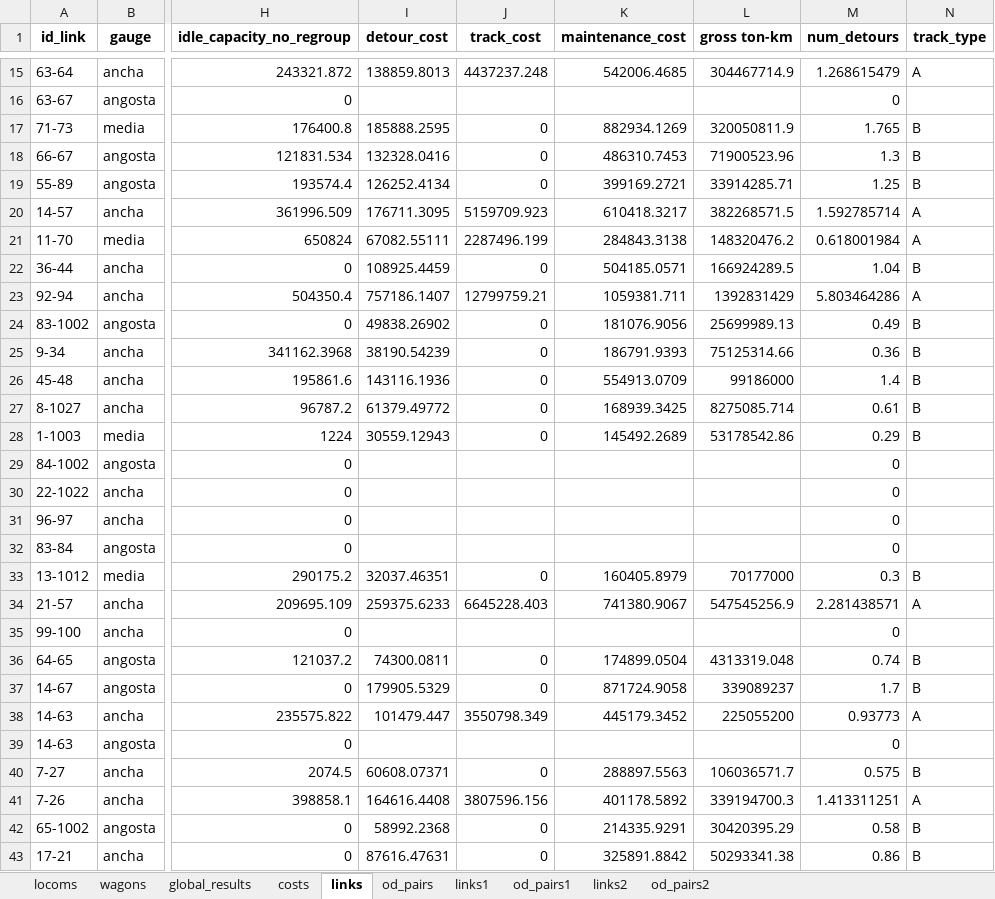
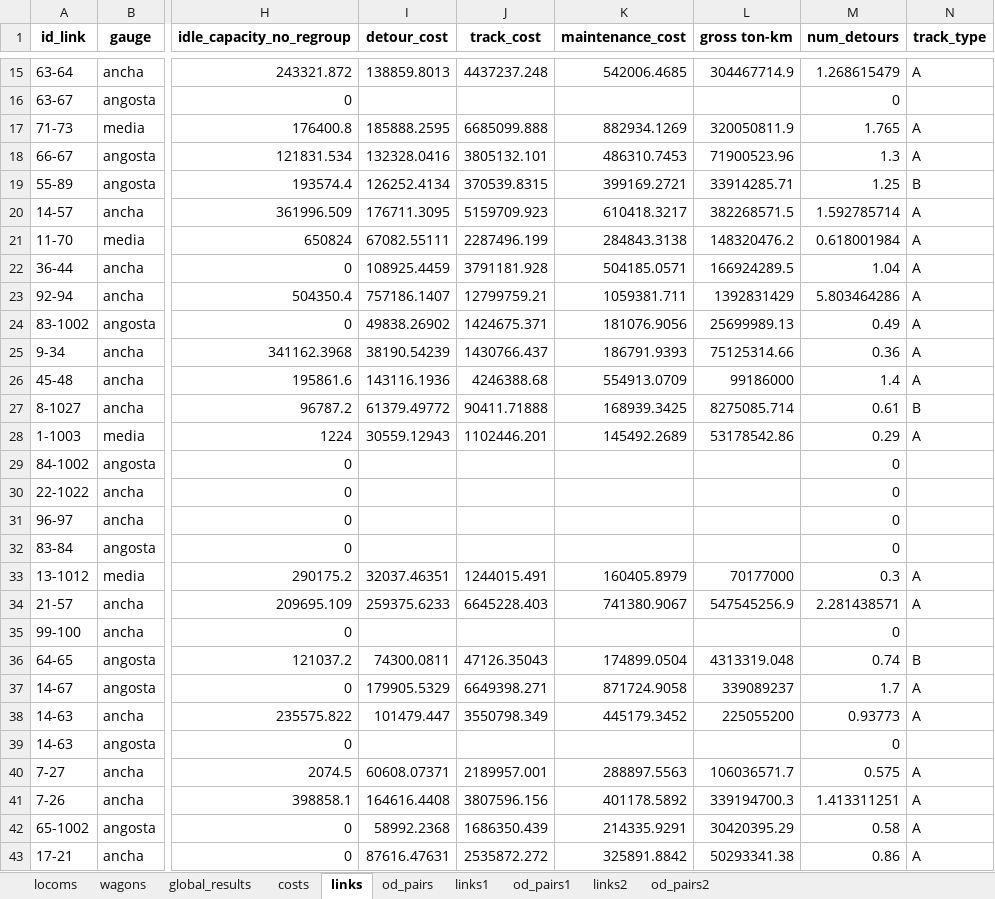
Before and after one commit to abenassi/freight-transport-network, an Excel workbook: reports/railway_report.xlsx, sheet links, drawn as a sheet; only a part is shown, gaps mark what is left out; values as stored, in another font and other column widths than the file's, no borders; the diff covers the shown part only; the diff names each change by its address in the sheet, - before the commit and + after, or states it on an @@ line.

Commit message:
Change derivation maximum coefficients and add new method to cost secondary track.

```diff
--- a/reports/railway_report.xlsx (sheet links)
+++ b/reports/railway_report.xlsx (sheet links)
-J17 (track_cost): 0
+J17 (track_cost): 6685099.888
-N17:N18 (track_type): B
+N17:N18 (track_type): A
-J18 (track_cost): 0
+J18 (track_cost): 3805132.101
-J19 (track_cost): 0
+J19 (track_cost): 370539.8315
-J22 (track_cost): 0
+J22 (track_cost): 3791181.928
-N22 (track_type): B
+N22 (track_type): A
-J24 (track_cost): 0
+J24 (track_cost): 1424675.371
-N24:N26 (track_type): B
+N24:N26 (track_type): A
-J25 (track_cost): 0
+J25 (track_cost): 1430766.437
-J26 (track_cost): 0
+J26 (track_cost): 4246388.68
-J27 (track_cost): 0
+J27 (track_cost): 90411.71888
-J28 (track_cost): 0
+J28 (track_cost): 1102446.201
-N28 (track_type): B
+N28 (track_type): A
-J33 (track_cost): 0
+J33 (track_cost): 1244015.491
-N33 (track_type): B
+N33 (track_type): A
-J36 (track_cost): 0
+J36 (track_cost): 47126.35043
-J37 (track_cost): 0
+J37 (track_cost): 6649398.271
-N37 (track_type): B
+N37 (track_type): A
-J40 (track_cost): 0
+J40 (track_cost): 2189957.001
-N40 (track_type): B
+N40 (track_type): A
-J42 (track_cost): 0
+J42 (track_cost): 1686350.439
-N42:N43 (track_type): B
+N42:N43 (track_type): A
-J43 (track_cost): 0
+J43 (track_cost): 2535872.272
```
Also changed, not shown: 121 edited cells elsewhere in this sheet, sheet od_pairs1, sheet links1, sheet links2, sheet od_pairs, sheet costs, sheet locoms, 2 more sheets, data/railway_parameters.xlsx, test_data/railway_parameters.xlsx, 5 other files.
